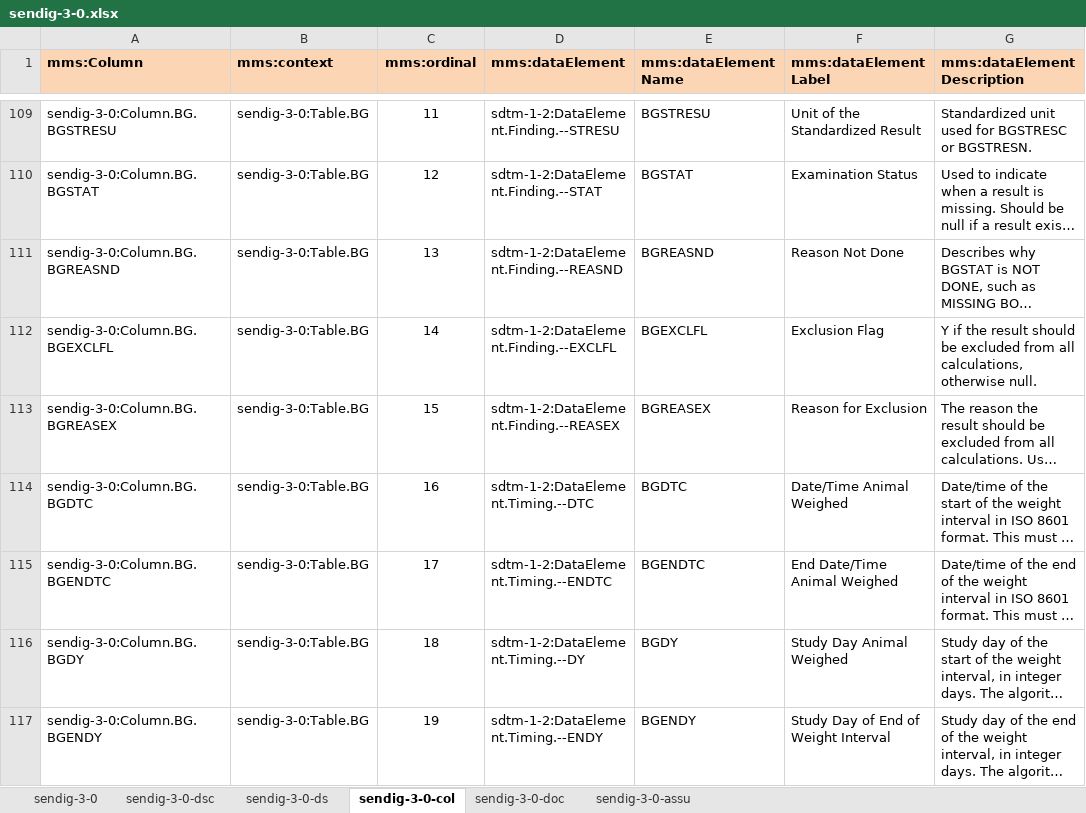
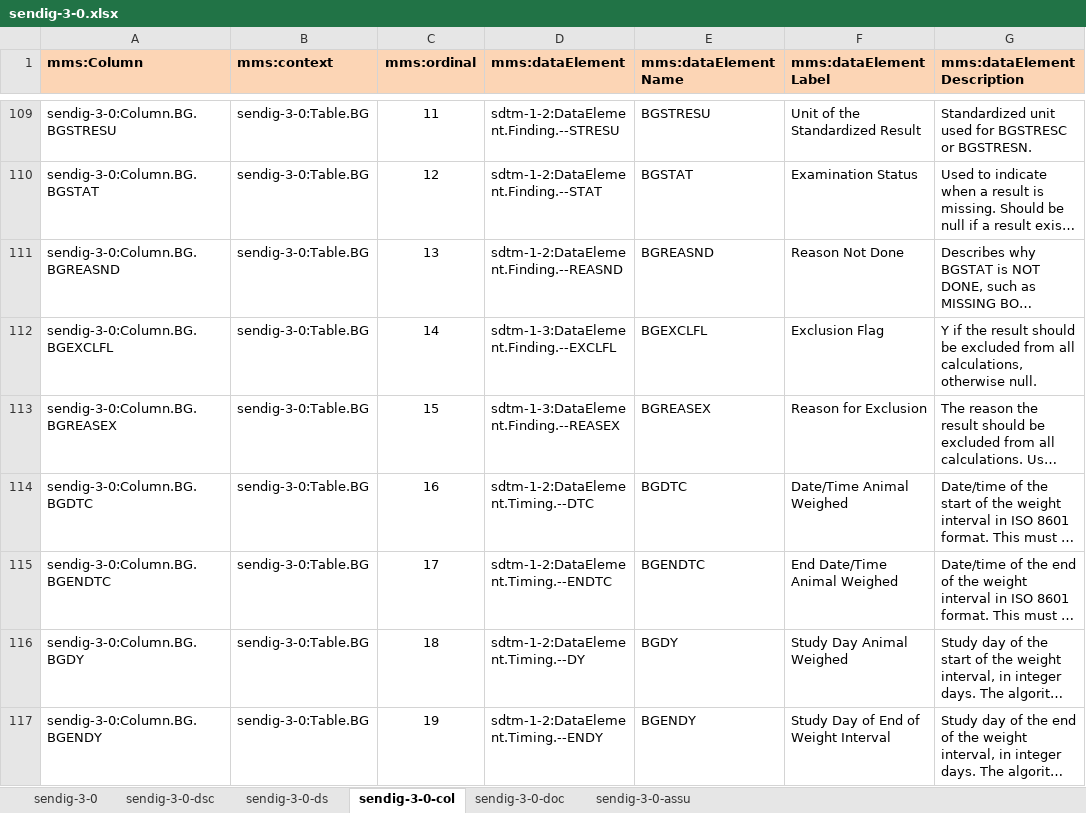
Before and after one commit to phuse-org/rdf.cdisc.org, an Excel workbook: import-files/sendig-3-0.xlsx, sheet sendig-3-0-col, drawn as a sheet; only a part is shown, gaps mark what is left out; long unchanged cells end in …; values as stored, in another font and other column widths than the file's, no borders; the diff covers the shown part only; the diff names each change by its address in the sheet, - before the commit and + after, or states it on an @@ line.

Commit message:
Updated SENDIG references to SDTM 1.2 and 1.3 data elements.

```diff
--- a/import-files/sendig-3-0.xlsx (sheet sendig-3-0-col)
+++ b/import-files/sendig-3-0.xlsx (sheet sendig-3-0-col)
-D112 (mms:dataElement): sdtm-1-2:DataElement.Finding.--EXCLFL
+D112 (mms:dataElement): sdtm-1-3:DataElement.Finding.--EXCLFL
-D113 (mms:dataElement): sdtm-1-2:DataElement.Finding.--REASEX
+D113 (mms:dataElement): sdtm-1-3:DataElement.Finding.--REASEX
```
Also changed, not shown: 71 edited cells elsewhere in this sheet, import-files/sdtm-1-2.xlsx, import-files/sdtm-1-3.xlsx, 1 other file.
